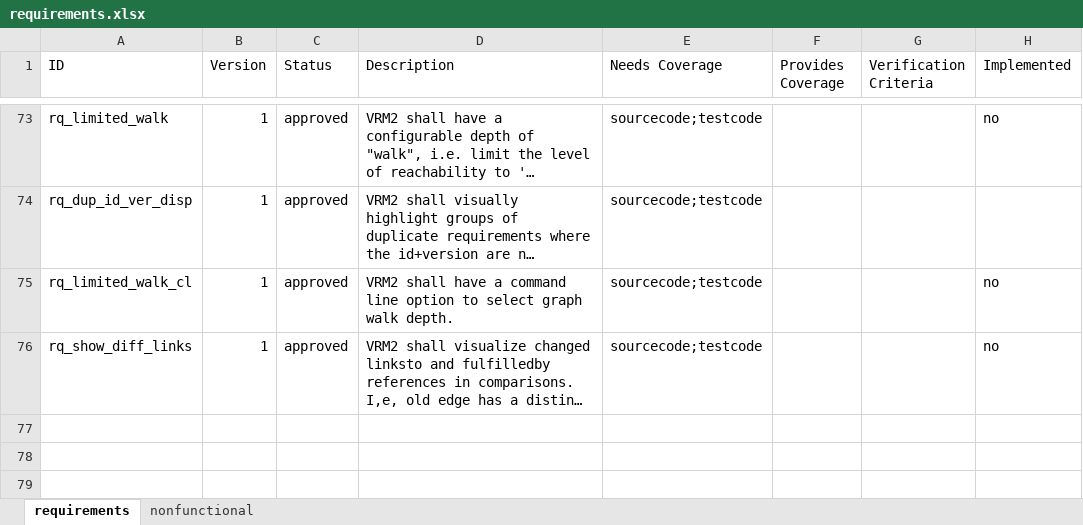
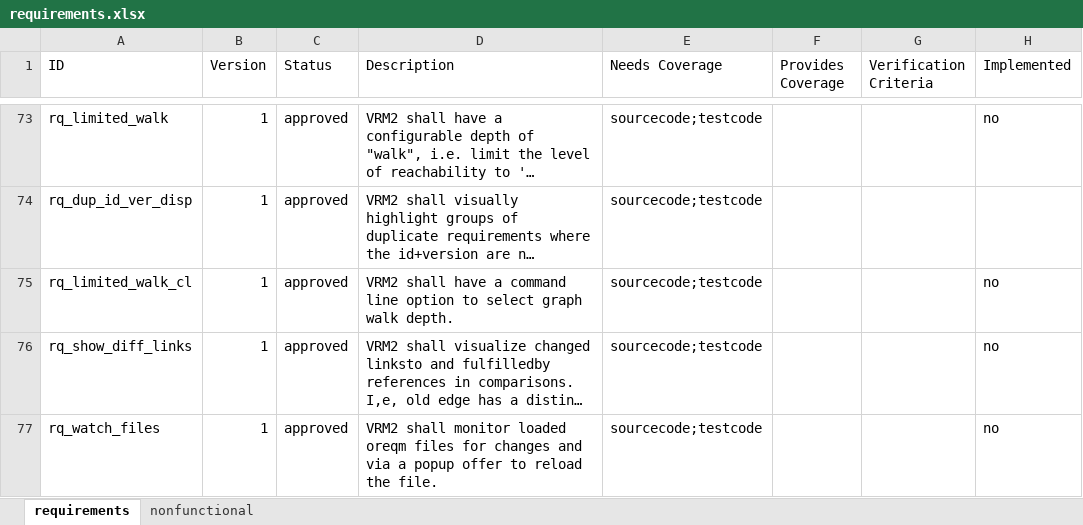
Before and after one commit to mox17/visual-reqm2-electron, an Excel workbook: doc/requirements.xlsx, sheet requirements, drawn as a sheet; only a part is shown, gaps mark what is left out; long unchanged cells end in …; values as stored, in another font and other column widths than the file's, no borders; charts and pictures not drawn; the diff names each change by its address in the sheet, - before the commit and + after, or states it on an @@ line.

Commit message:
Update requirements - fs.watch

```diff
--- a/doc/requirements.xlsx (sheet requirements)
+++ b/doc/requirements.xlsx (sheet requirements)
+row 77: rq_watch_files | 1 | approved | VRM2 shall monitor loaded oreqm files for changes and via a popup offer to reload the file. | sourcecode;testcode |  |  | no
```
